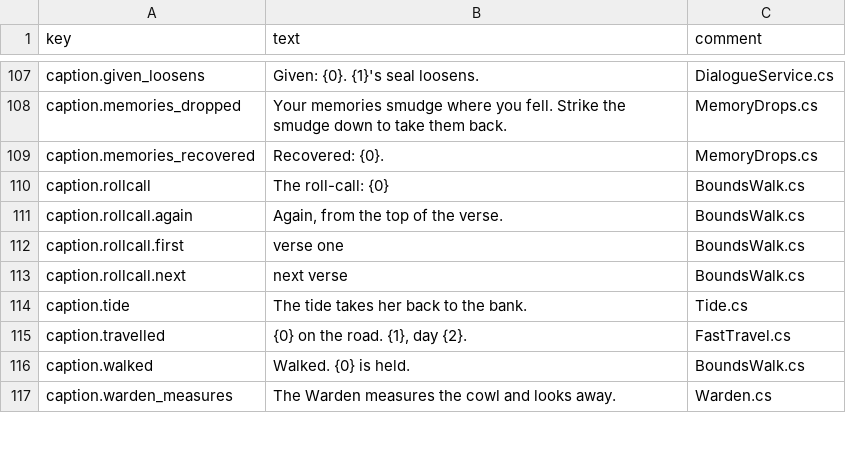
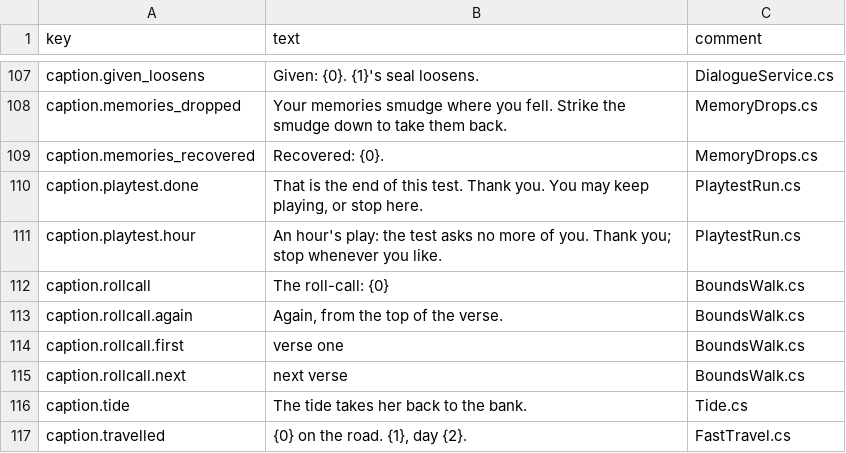
Before and after one commit to lakshgupta8/LastCartographer, a CSV file: LastCartographer/Assets/_Project/Settings/Localization/ui.en.csv, drawn as a sheet; only a part is shown, gaps mark what is left out; the shorter side is filled out with more unchanged rows; the diff names each change by its address in the sheet, - before the commit and + after, or states it on an @@ line.

```diff
--- a/LastCartographer/Assets/_Project/Settings/Localization/ui.en.csv
+++ b/LastCartographer/Assets/_Project/Settings/Localization/ui.en.csv
+row 110: caption.playtest.done | That is the end of this test. Thank you. You may keep playing, or stop here. | PlaytestRun.cs
+row 111: caption.playtest.hour | An hour's play: the test asks no more of you. Thank you; stop whenever you like. | PlaytestRun.cs
```
Also changed, not shown: 20 other files.
